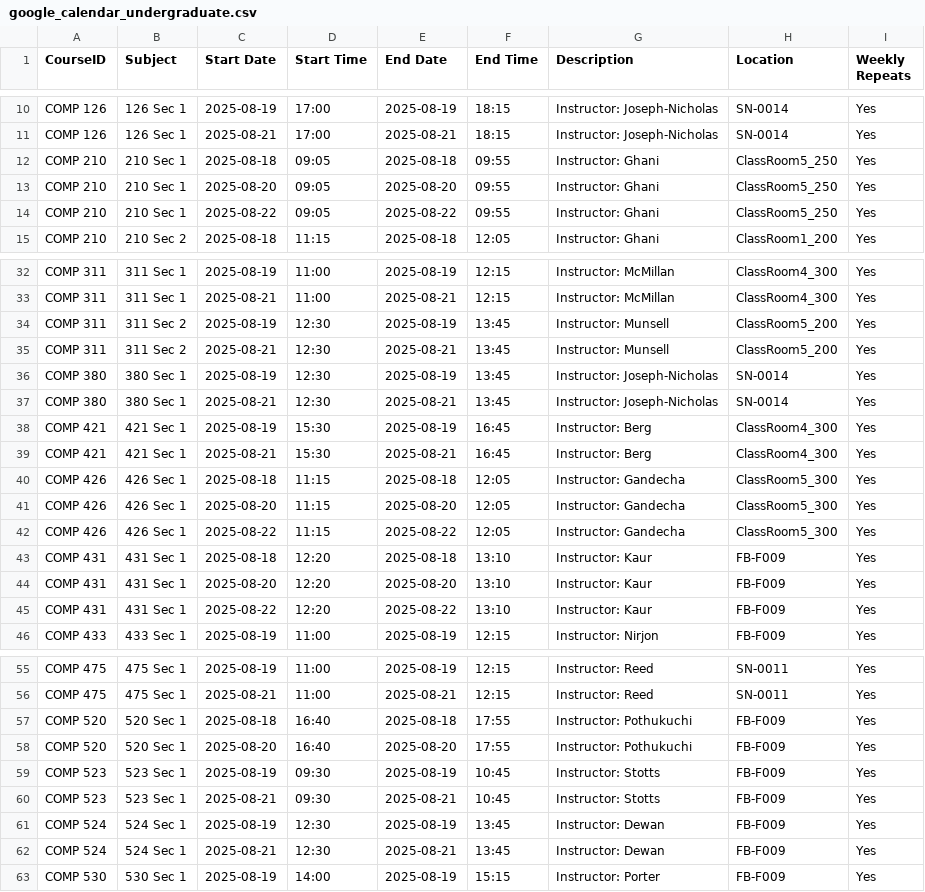
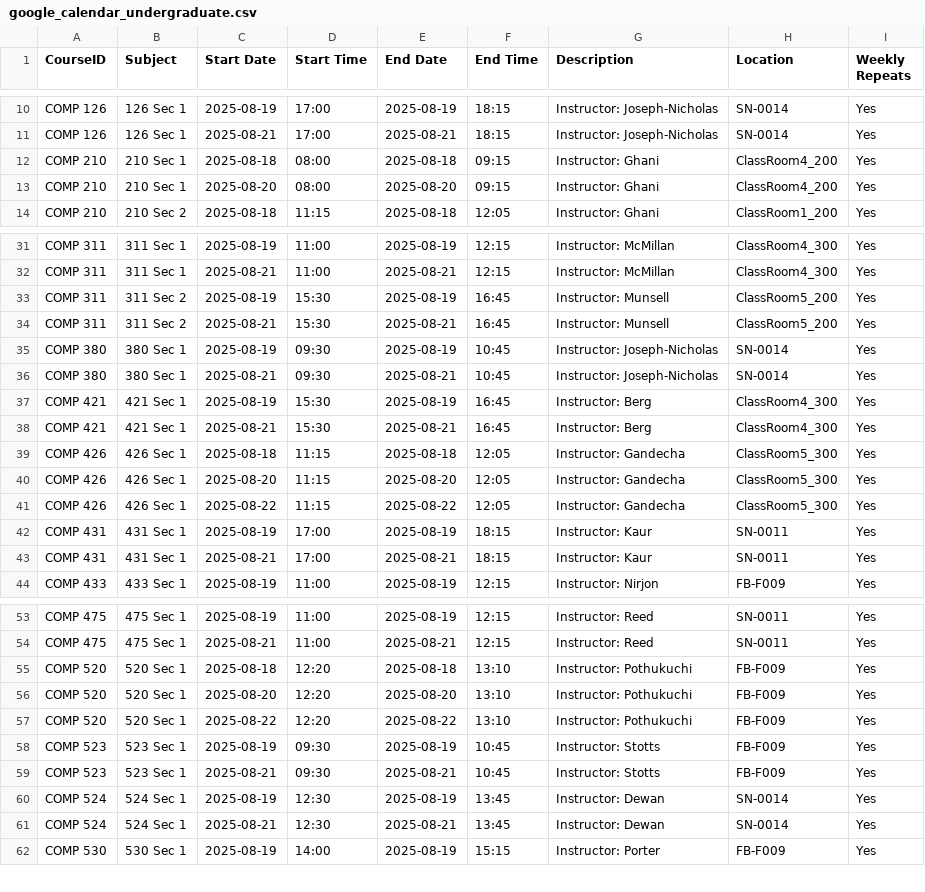
Before and after one commit to hashunc/UNC-CS-Course-Scheduling-mk2, a CSV file: data/Output/google_calendar_undergraduate.csv, drawn as a sheet; only a part is shown, gaps mark what is left out; the diff covers the shown part only.

```diff
--- a/data/Output/google_calendar_undergraduate.csv
+++ b/data/Output/google_calendar_undergraduate.csv
@@ -11,5 +11,4 @@ COMP 126,126 Sec 1,2025-08-19,17:00,2025-08-19,18:15,Instructor: Joseph-Nicholas
 COMP 126,126 Sec 1,2025-08-21,17:00,2025-08-21,18:15,Instructor: Joseph-Nicholas,SN-0014,Yes
-COMP 210,210 Sec 1,2025-08-18,09:05,2025-08-18,09:55,Instructor: Ghani,ClassRoom5_250,Yes
-COMP 210,210 Sec 1,2025-08-20,09:05,2025-08-20,09:55,Instructor: Ghani,ClassRoom5_250,Yes
-COMP 210,210 Sec 1,2025-08-22,09:05,2025-08-22,09:55,Instructor: Ghani,ClassRoom5_250,Yes
+COMP 210,210 Sec 1,2025-08-18,08:00,2025-08-18,09:15,Instructor: Ghani,ClassRoom4_200,Yes
+COMP 210,210 Sec 1,2025-08-20,08:00,2025-08-20,09:15,Instructor: Ghani,ClassRoom4_200,Yes
 COMP 210,210 Sec 2,2025-08-18,11:15,2025-08-18,12:05,Instructor: Ghani,ClassRoom1_200,Yes
@@ -33,6 +32,6 @@ COMP 311,311 Sec 1,2025-08-19,11:00,2025-08-19,12:15,Instructor: McMillan,ClassR
 COMP 311,311 Sec 1,2025-08-21,11:00,2025-08-21,12:15,Instructor: McMillan,ClassRoom4_300,Yes
-COMP 311,311 Sec 2,2025-08-19,12:30,2025-08-19,13:45,Instructor: Munsell,ClassRoom5_200,Yes
-COMP 311,311 Sec 2,2025-08-21,12:30,2025-08-21,13:45,Instructor: Munsell,ClassRoom5_200,Yes
-COMP 380,380 Sec 1,2025-08-19,12:30,2025-08-19,13:45,Instructor: Joseph-Nicholas,SN-0014,Yes
-COMP 380,380 Sec 1,2025-08-21,12:30,2025-08-21,13:45,Instructor: Joseph-Nicholas,SN-0014,Yes
+COMP 311,311 Sec 2,2025-08-19,15:30,2025-08-19,16:45,Instructor: Munsell,ClassRoom5_200,Yes
+COMP 311,311 Sec 2,2025-08-21,15:30,2025-08-21,16:45,Instructor: Munsell,ClassRoom5_200,Yes
+COMP 380,380 Sec 1,2025-08-19,09:30,2025-08-19,10:45,Instructor: Joseph-Nicholas,SN-0014,Yes
+COMP 380,380 Sec 1,2025-08-21,09:30,2025-08-21,10:45,Instructor: Joseph-Nicholas,SN-0014,Yes
 COMP 421,421 Sec 1,2025-08-19,15:30,2025-08-19,16:45,Instructor: Berg,ClassRoom4_300,Yes
@@ -42,5 +41,4 @@ COMP 426,426 Sec 1,2025-08-20,11:15,2025-08-20,12:05,Instructor: Gandecha,ClassR
 COMP 426,426 Sec 1,2025-08-22,11:15,2025-08-22,12:05,Instructor: Gandecha,ClassRoom5_300,Yes
-COMP 431,431 Sec 1,2025-08-18,12:20,2025-08-18,13:10,Instructor: Kaur,FB-F009,Yes
-COMP 431,431 Sec 1,2025-08-20,12:20,2025-08-20,13:10,Instructor: Kaur,FB-F009,Yes
-COMP 431,431 Sec 1,2025-08-22,12:20,2025-08-22,13:10,Instructor: Kaur,FB-F009,Yes
+COMP 431,431 Sec 1,2025-08-19,17:00,2025-08-19,18:15,Instructor: Kaur,SN-0011,Yes
+COMP 431,431 Sec 1,2025-08-21,17:00,2025-08-21,18:15,Instructor: Kaur,SN-0011,Yes
 COMP 433,433 Sec 1,2025-08-19,11:00,2025-08-19,12:15,Instructor: Nirjon,FB-F009,Yes
@@ -56,8 +54,9 @@ COMP 475,475 Sec 1,2025-08-19,11:00,2025-08-19,12:15,Instructor: Reed,SN-0011,Ye
 COMP 475,475 Sec 1,2025-08-21,11:00,2025-08-21,12:15,Instructor: Reed,SN-0011,Yes
-COMP 520,520 Sec 1,2025-08-18,16:40,2025-08-18,17:55,Instructor: Pothukuchi,FB-F009,Yes
-COMP 520,520 Sec 1,2025-08-20,16:40,2025-08-20,17:55,Instructor: Pothukuchi,FB-F009,Yes
+COMP 520,520 Sec 1,2025-08-18,12:20,2025-08-18,13:10,Instructor: Pothukuchi,FB-F009,Yes
+COMP 520,520 Sec 1,2025-08-20,12:20,2025-08-20,13:10,Instructor: Pothukuchi,FB-F009,Yes
+COMP 520,520 Sec 1,2025-08-22,12:20,2025-08-22,13:10,Instructor: Pothukuchi,FB-F009,Yes
 COMP 523,523 Sec 1,2025-08-19,09:30,2025-08-19,10:45,Instructor: Stotts,FB-F009,Yes
 COMP 523,523 Sec 1,2025-08-21,09:30,2025-08-21,10:45,Instructor: Stotts,FB-F009,Yes
-COMP 524,524 Sec 1,2025-08-19,12:30,2025-08-19,13:45,Instructor: Dewan,FB-F009,Yes
-COMP 524,524 Sec 1,2025-08-21,12:30,2025-08-21,13:45,Instructor: Dewan,FB-F009,Yes
+COMP 524,524 Sec 1,2025-08-19,12:30,2025-08-19,13:45,Instructor: Dewan,SN-0014,Yes
+COMP 524,524 Sec 1,2025-08-21,12:30,2025-08-21,13:45,Instructor: Dewan,SN-0014,Yes
 COMP 530,530 Sec 1,2025-08-19,14:00,2025-08-19,15:15,Instructor: Porter,FB-F009,Yes
```
Also changed, not shown: 14 edited cells elsewhere in this file, data/CSV/schedule_output.csv, data/Output/google_calendar_graduated.csv, 4 other files.
